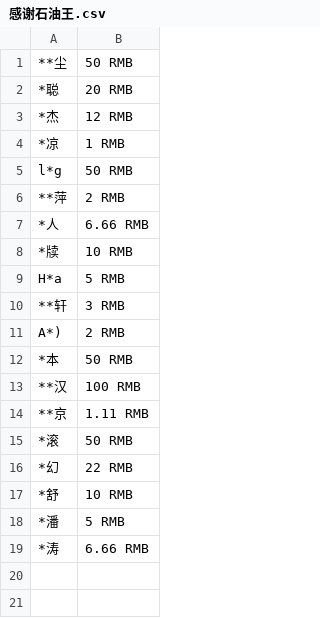
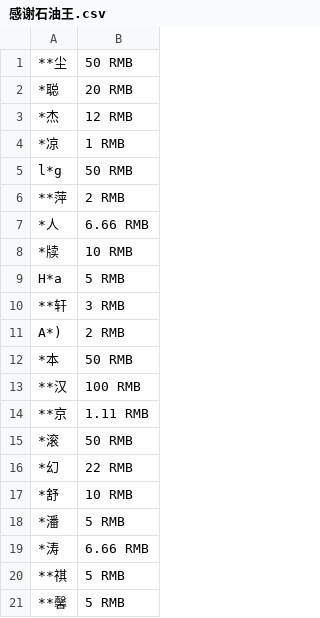
Before and after one commit to zhimingshenjun/DD_KaoRou2, a CSV file: 感谢石油王.csv, drawn as a sheet.

Commit message:
更新石油王

```diff
--- a/感谢石油王.csv
+++ b/感谢石油王.csv
@@ -19 +19,3 @@ A*),2 RMB
 *涛,6.66 RMB
+**祺,5 RMB
+**馨,5 RMB
```
